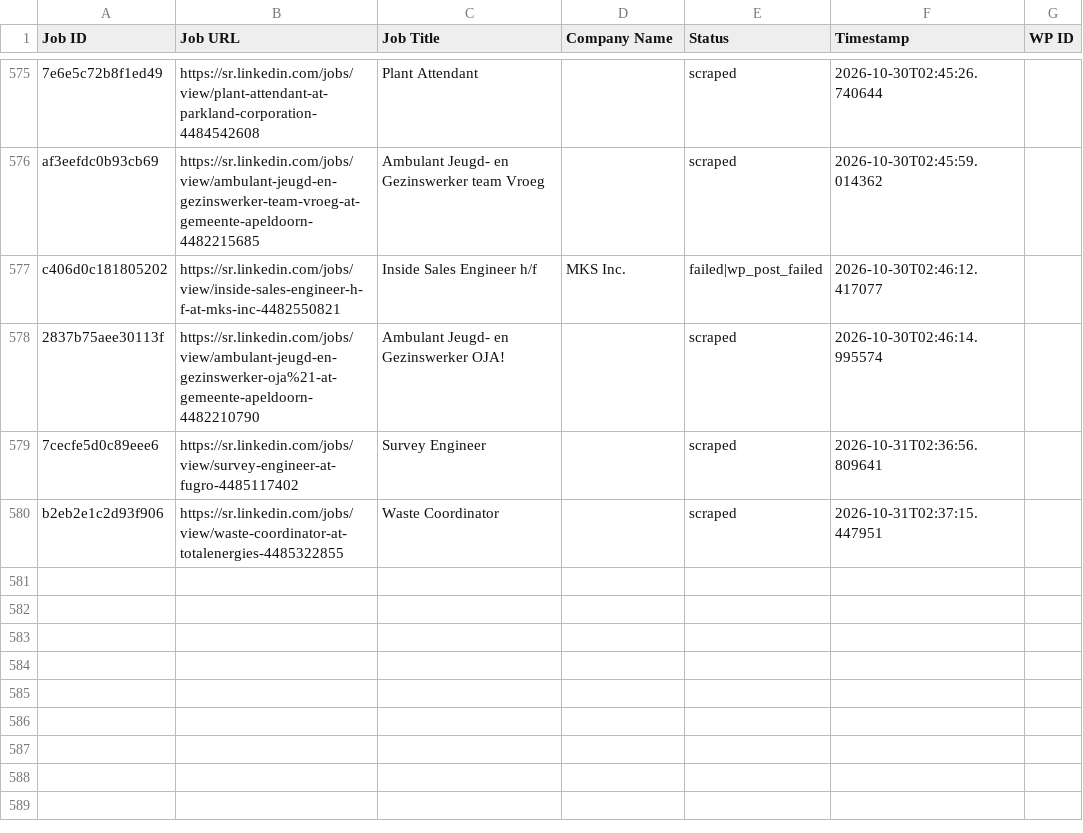
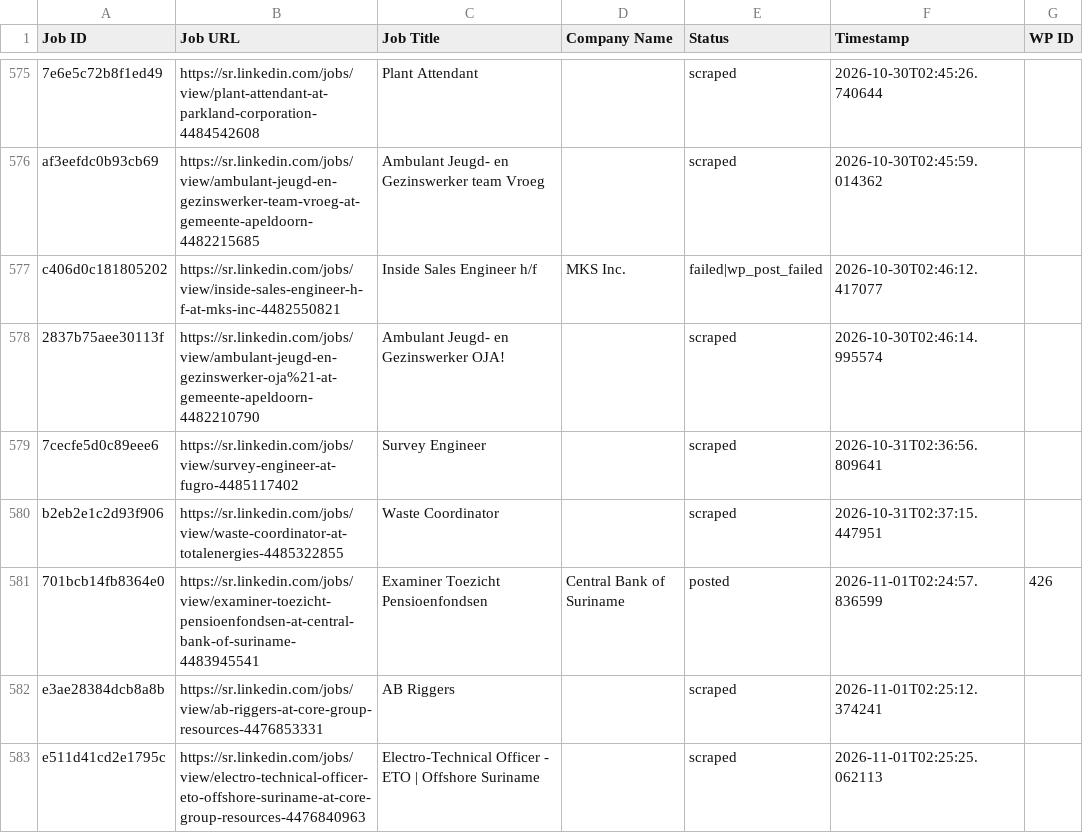
Before and after one commit to vindoky/sr, a CSV file: processed_jobs.csv, drawn as a sheet; only a part is shown, gaps mark what is left out.

```diff
--- a/processed_jobs.csv
+++ b/processed_jobs.csv
@@ -583 +583,4 @@ c406d0c181805202,https://sr.linkedin.com/jobs/view/inside-sales-engineer-h-f-at-
 b2eb2e1c2d93f906,https://sr.linkedin.com/jobs/view/waste-coordinator-at-totalenergies-4485322855,Waste Coordinator,,scraped,2026-10-31T02:37:15.447951,
+701bcb14fb8364e0,https://sr.linkedin.com/jobs/view/examiner-toezicht-pensioenfondsen-at-central-bank-of-suriname-4483945541,Examiner Toezicht Pensioenfondsen,Central Bank of Suriname,posted,2026-11-01T02:24:57.836599,426
+e3ae28384dcb8a8b,https://sr.linkedin.com/jobs/view/ab-riggers-at-core-group-resources-4476853331,AB Riggers,,scraped,2026-11-01T02:25:12.374241,
+e511d41cd2e1795c,https://sr.linkedin.com/jobs/view/electro-technical-officer-eto-offshore-suriname-at-core-group-resources-4476840963,Electro-Technical Officer - ETO | Offshore Suriname,,scraped,2026-11-01T02:25:25.062113,
```
